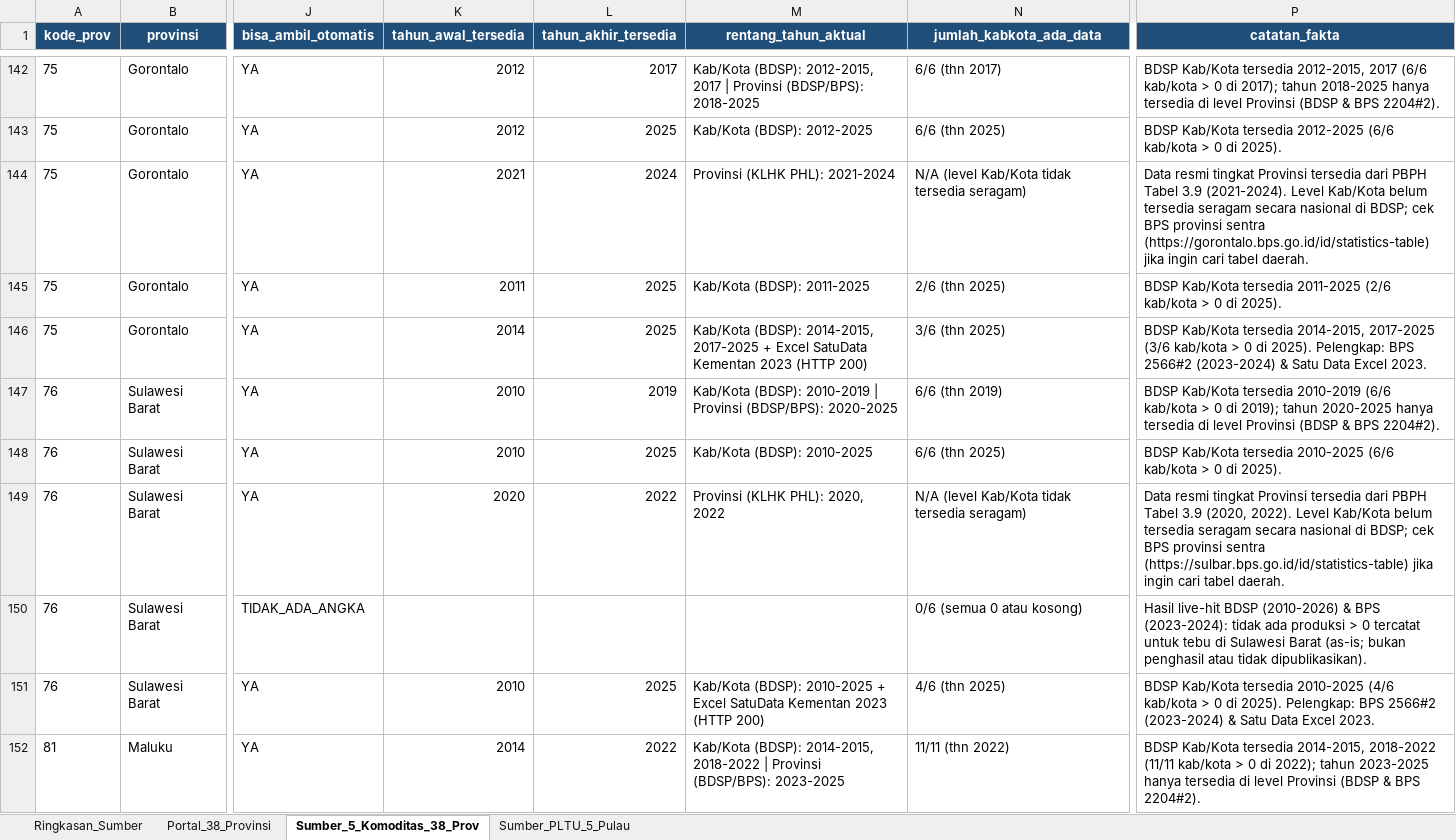
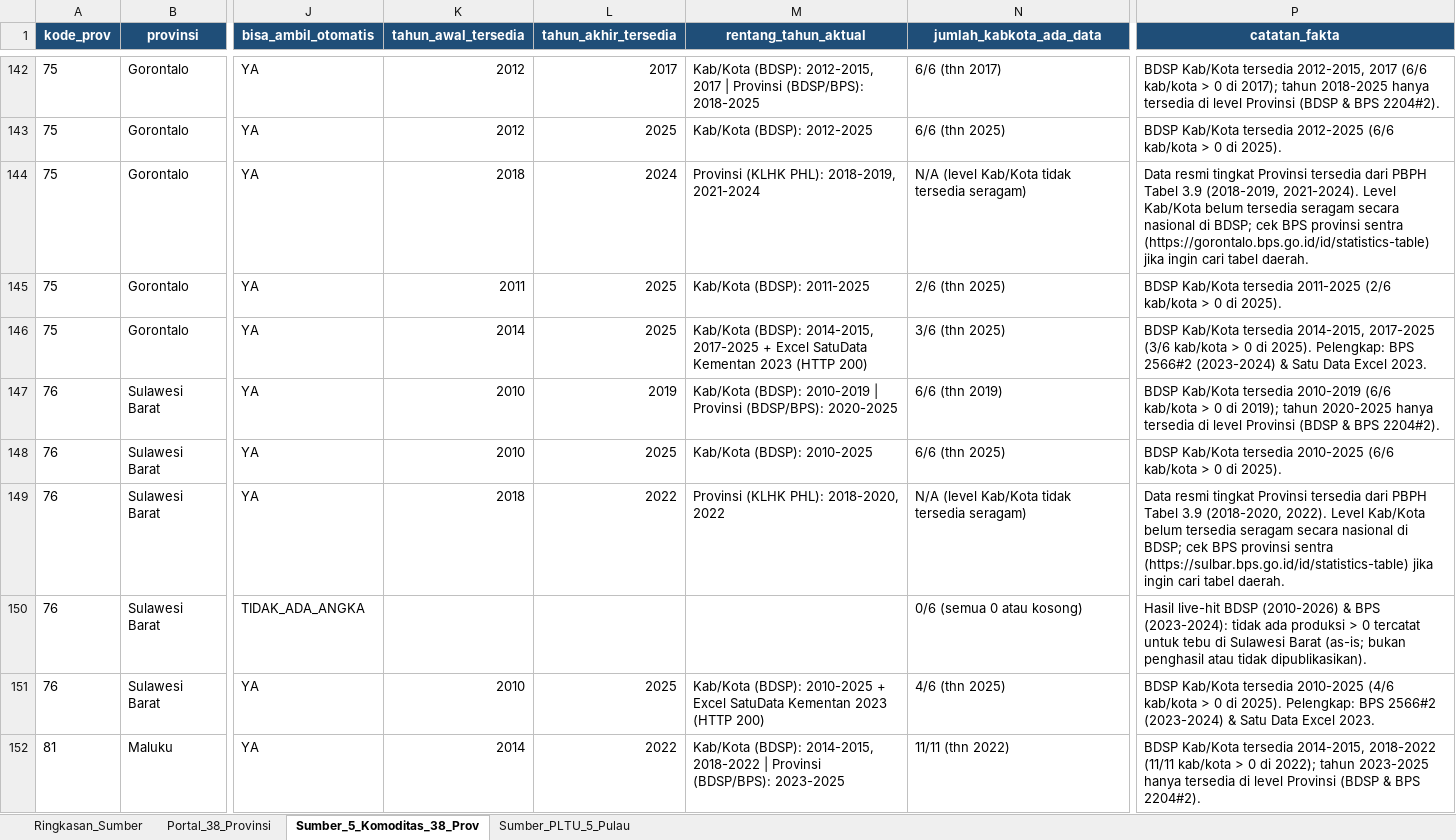
Before and after one commit to supremeinori/projectkb, an Excel workbook: raw_data/daftar_sumber_data.xlsx, sheet Sumber_5_Komoditas_38_Prov, drawn as a sheet; only a part is shown, gaps mark what is left out; values as stored, in another font and other column widths than the file's, no borders; the diff covers the shown part only; the diff names each change by its address in the sheet, - before the commit and + after, or states it on an @@ line.

Commit message:
daftar sumber data

```diff
--- a/raw_data/daftar_sumber_data.xlsx (sheet Sumber_5_Komoditas_38_Prov)
+++ b/raw_data/daftar_sumber_data.xlsx (sheet Sumber_5_Komoditas_38_Prov)
-K144 (tahun_awal_tersedia): 2021
+K144 (tahun_awal_tersedia): 2018
-M144 (rentang_tahun_aktual): Provinsi (KLHK PHL): 2021-2024
+M144 (rentang_tahun_aktual): Provinsi (KLHK PHL): 2018-2019, 2021-2024
-P144 (catatan_fakta): …Tabel 3.9 (2021-2024). Level Kab/Kota…
+P144 (catatan_fakta): …Tabel 3.9 (2018-2019, 2021-2024). Level Kab/Kota…
-K149 (tahun_awal_tersedia): 2020
+K149 (tahun_awal_tersedia): 2018
-M149 (rentang_tahun_aktual): Provinsi (KLHK PHL): 2020, 2022
+M149 (rentang_tahun_aktual): Provinsi (KLHK PHL): 2018-2020, 2022
-P149 (catatan_fakta): …Tabel 3.9 (2020, 2022). Level…
+P149 (catatan_fakta): …Tabel 3.9 (2018-2020, 2022). Level…
```
Also changed, not shown: 81 edited cells elsewhere in this sheet, sheet Ringkasan_Sumber, sheet Sumber_PLTU_5_Pulau, 1 other file.
